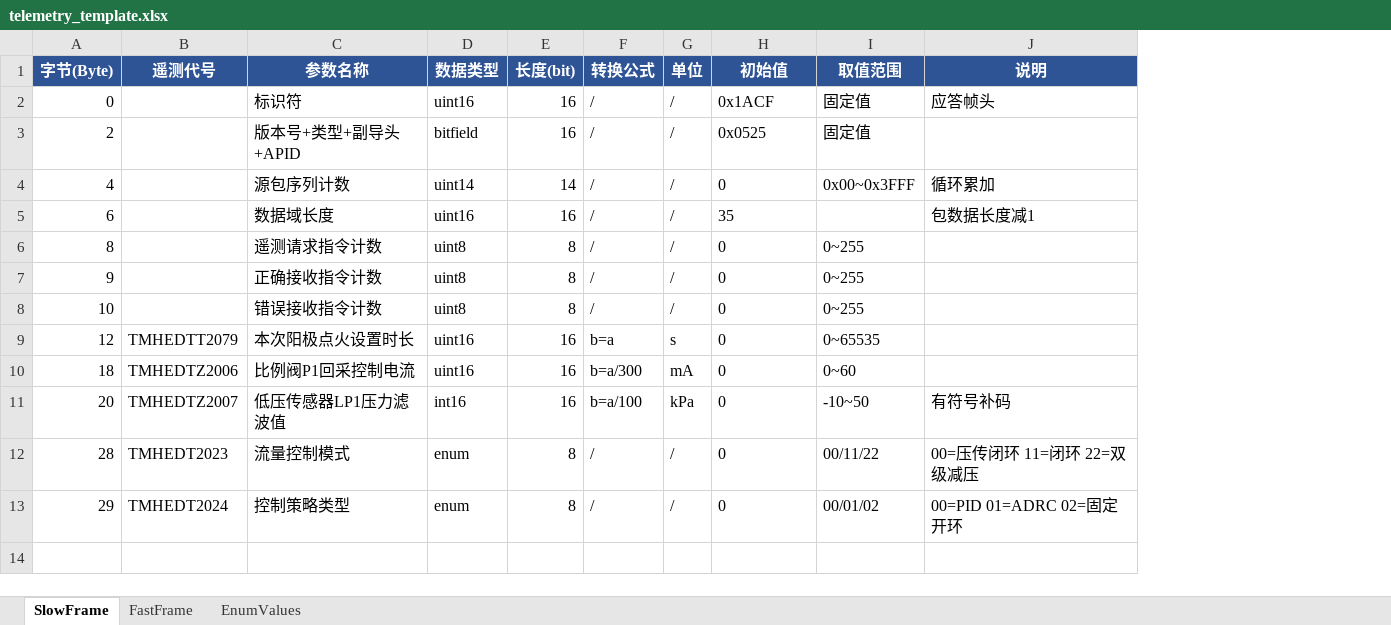
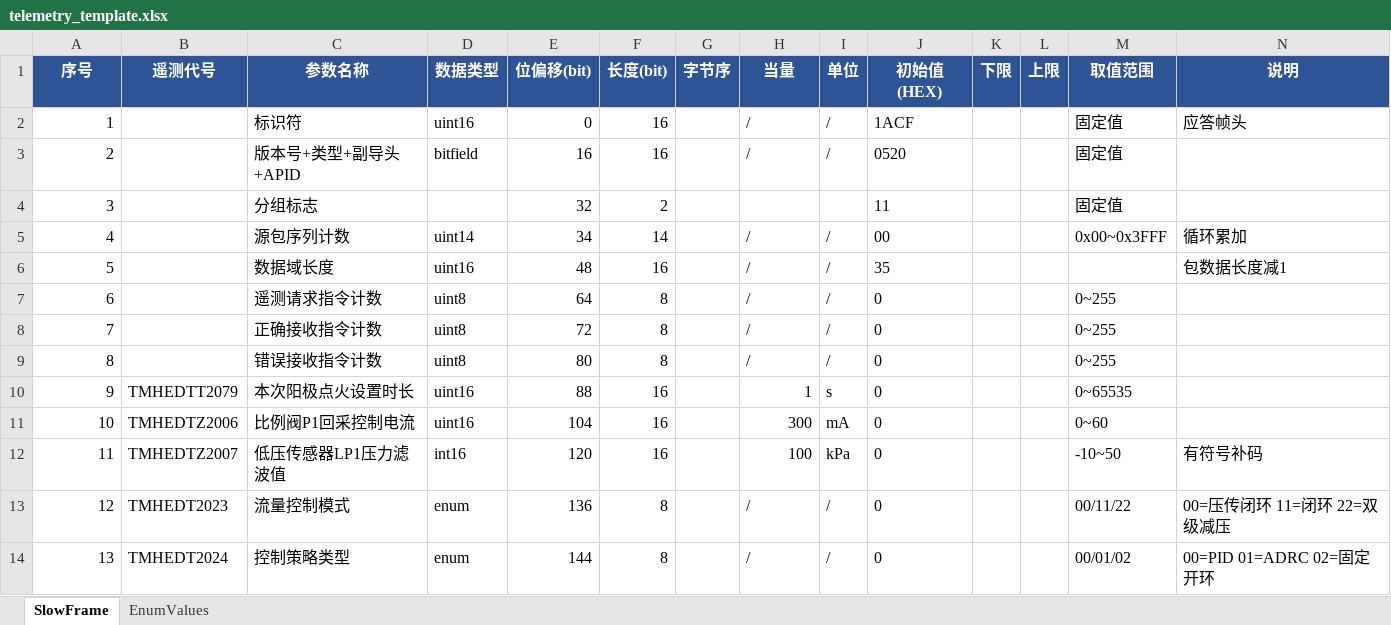
Before and after one commit to NextToSoul/04_projects, an Excel workbook: config_templates/telemetry_template.xlsx, sheet SlowFrame, drawn as a sheet; values as stored, in another font and other column widths than the file's, no borders; addresses are those after the commit; the diff names each change by its address in the sheet, - before the commit and + after, or states it on an @@ line.

```diff
--- a/config_templates/telemetry_template.xlsx (sheet SlowFrame)
+++ b/config_templates/telemetry_template.xlsx (sheet SlowFrame)
-sheet tab: FastFrame
+column E (位偏移(bit)), rows 2-3: 0 | 16; rows 5-14: 34 | 48 | 64 | 72 | 80 | 88 | 104 | 120 | 136 | 144
+column G (字节序), empty
+column K (下限), empty
+column L (上限), empty
-A1: 字节(Byte)
+A1: 序号
-H1: 转换公式
+H1: 当量
-J1: 初始值
+J1: 初始值(HEX)
-A2 (序号): 0
+A2 (序号): 1
-J2 (初始值(HEX)): 0x1ACF
+J2 (初始值(HEX)): 1ACF
-J3 (初始值(HEX)): 0x0525
+J3 (初始值(HEX)): 0520
+row 4: 3 |  | 分组标志 |  | 32 | 2 |  |  |  | 11 |  |  | 固定值
-J5 (初始值(HEX)): 0
+J5 (初始值(HEX)): 00
-A6 (序号): 6
+A6 (序号): 5
-A7 (序号): 8
+A7 (序号): 6
-A8 (序号): 9
+A8 (序号): 7
-A9 (序号): 10
+A9 (序号): 8
-A10 (序号): 12
+A10 (序号): 9
-H10 (当量): b=a
+H10 (当量): 1
-A11 (序号): 18
+A11 (序号): 10
-H11 (当量): b=a/300
+H11 (当量): 300
-A12 (序号): 20
+A12 (序号): 11
-H12 (当量): b=a/100
+H12 (当量): 100
-A13 (序号): 28
+A13 (序号): 12
-A14 (序号): 29
+A14 (序号): 13
```
Also changed, not shown: 9 other files.
